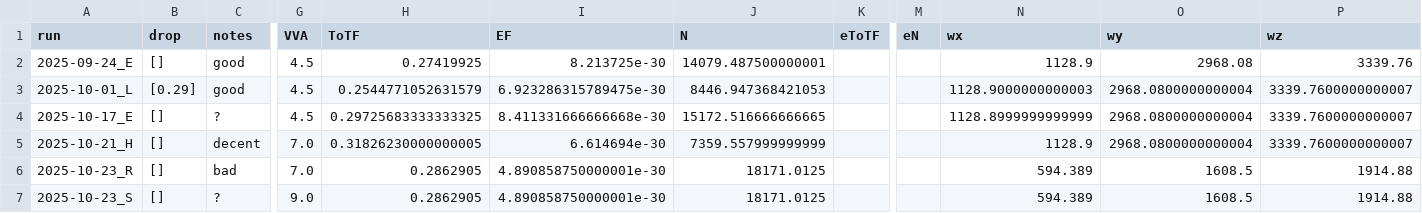
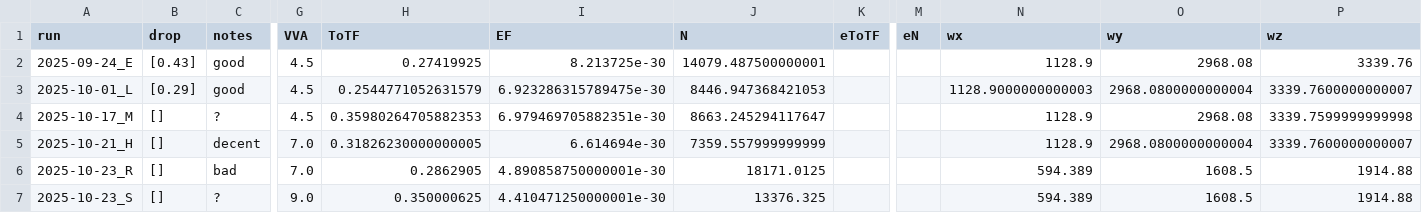
Before and after one commit to uoft-chiplab/Fast-Modulation-Contact-Correlation-Project, a CSV file: analysis/metadata.csv, drawn as a sheet; only a part is shown, gaps mark what is left out; the diff names each change by its address in the sheet, - before the commit and + after, or states it on an @@ line.

Commit message:
lots of big changes
-refactored summary plotting
-better integration b/w metadata, analysis, and summary
-contact from amplitude works properly
-experimenting with a requirements.txt file

```diff
--- a/analysis/metadata.csv
+++ b/analysis/metadata.csv
-B2 (drop): []
+B2 (drop): [0.43]
-A4 (run): 2025-10-17_E
+A4 (run): 2025-10-17_M
-H4 (ToTF): 0.29725683333333325
+H4 (ToTF): 0.35980264705882353
-I4 (EF): 8.411331666666668e-30
+I4 (EF): 6.979469705882351e-30
-J4 (N): 15172.516666666665
+J4 (N): 8663.245294117647
-N4 (wx): 1128.8999999999999
+N4 (wx): 1128.9
-O4 (wy): 2968.0800000000004
+O4 (wy): 2968.08
-P4 (wz): 3339.7600000000007
+P4 (wz): 3339.7599999999998
-H7 (ToTF): 0.2862905
+H7 (ToTF): 0.350000625
-I7 (EF): 4.890858750000001e-30
+I7 (EF): 4.410471250000001e-30
-J7 (N): 18171.0125
+J7 (N): 13376.325
```
Also changed, not shown: contact_correlations/phaseshift/phase_shift_2025_summary.csv, 6 other files.
